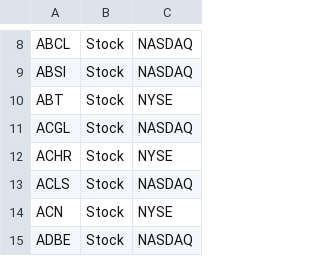
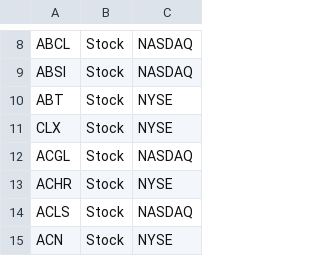
Before and after one commit to aport550/majorah-data, a CSV file: data/universe.csv, drawn as a sheet; only a part is shown, gaps mark what is left out; the shorter side is filled out with more unchanged rows.

Commit message:
Update universe.csv

```diff
--- a/data/universe.csv
+++ b/data/universe.csv
@@ -10,2 +10,3 @@ ABSI,Stock,NASDAQ
 ABT,Stock,NYSE
+CLX,Stock,NYSE
 ACGL,Stock,NASDAQ
```
